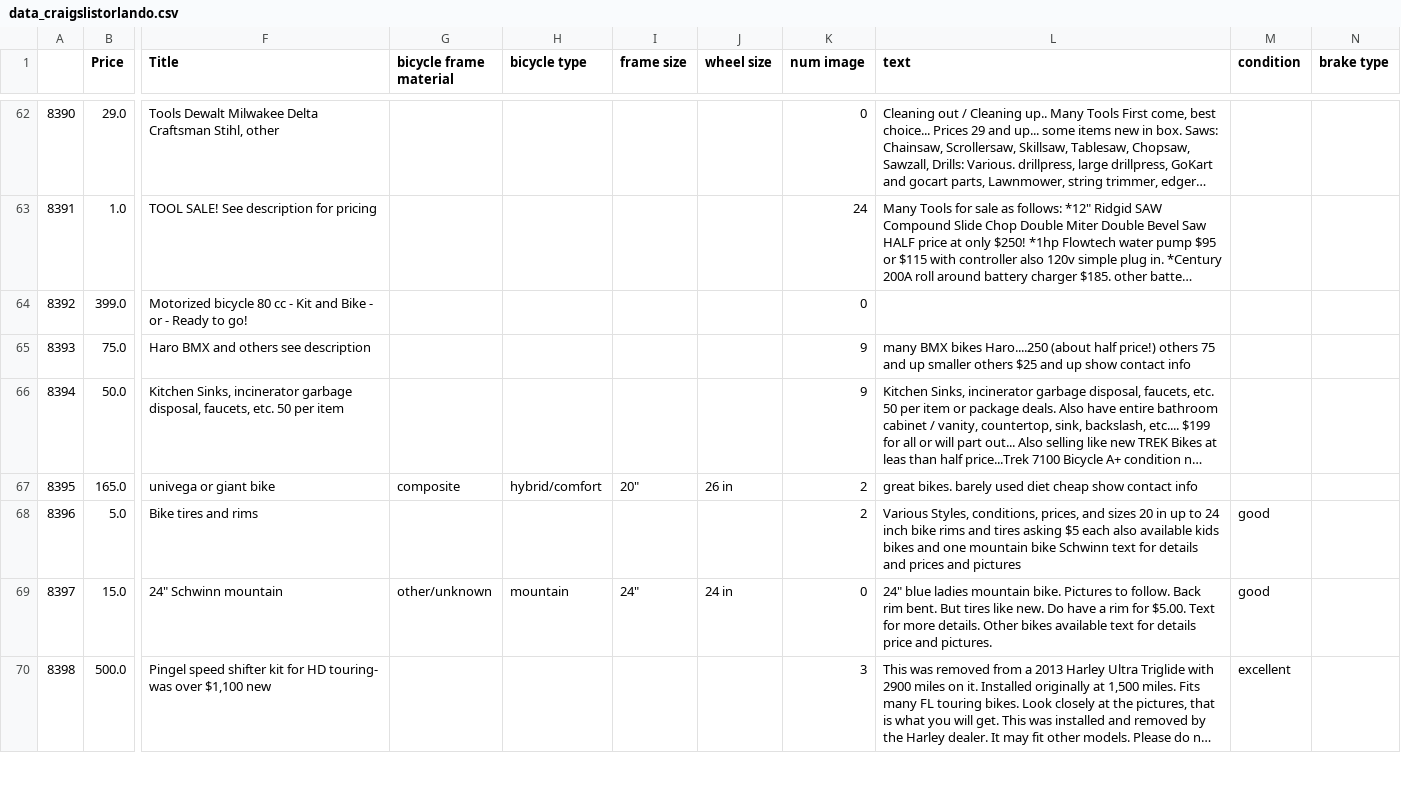
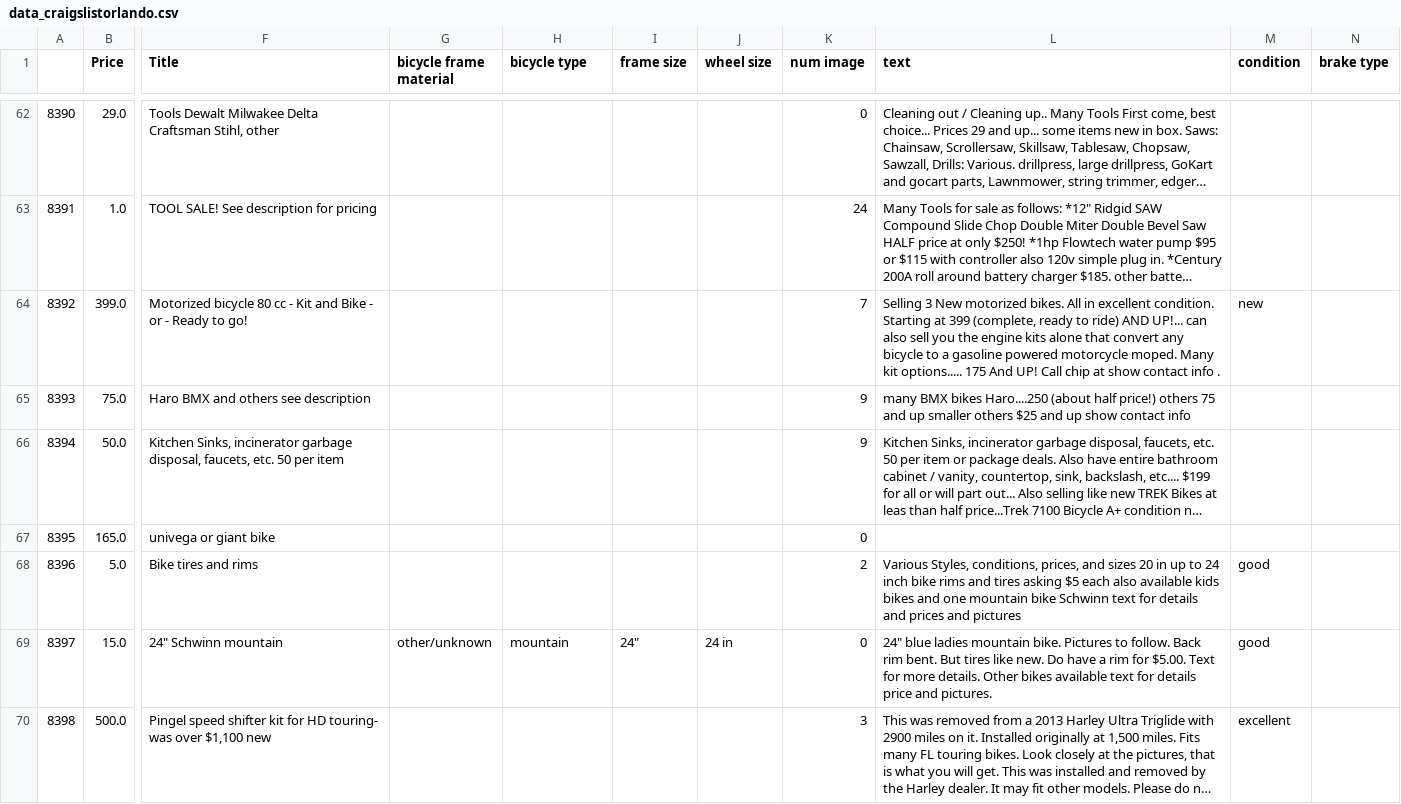
Before and after one commit to noeht/Data-Analytics---BEstimate, a CSV file: data_craigslistorlando.csv, drawn as a sheet; only a part is shown, gaps mark what is left out; long unchanged cells end in …; the diff covers the shown part only; the diff names each change by its address in the sheet, - before the commit and + after, or states it on an @@ line.

```diff
--- a/data_craigslistorlando.csv
+++ b/data_craigslistorlando.csv
-K64 (num image): 0
+K64 (num image): 7
-L64 (text): (empty)
+L64 (text): Selling 3 New motorized bikes. All in excellent condition. Starting at 399 (complete, ready to ride) AND UP!... can also sell you the engine kits alone that convert any bicycle to a gasoline powered motorcycle moped. Many kit options..... 175 And UP! Call chip at show contact info .
-M64 (condition): (empty)
+M64 (condition): new
-G67 (bicycle frame material): composite
+G67 (bicycle frame material): (empty)
-H67 (bicycle type): hybrid/comfort
+H67 (bicycle type): (empty)
-I67 (frame size): 20"
+I67 (frame size): (empty)
-J67 (wheel size): 26 in
+J67 (wheel size): (empty)
-K67 (num image): 2
+K67 (num image): 0
-L67 (text): great bikes. barely used diet cheap show contact info
+L67 (text): (empty)
```
Also changed, not shown: 34 edited cells elsewhere in this file, 10 other files.
